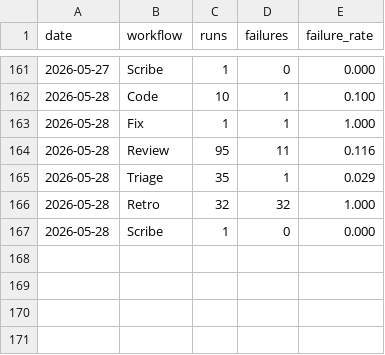
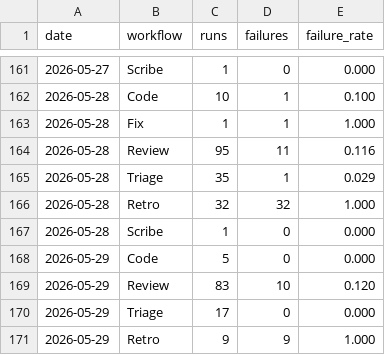
Before and after one commit to fullsend-ai/metrics, a CSV file: docs/failures.csv, drawn as a sheet; only a part is shown, gaps mark what is left out.

```diff
--- a/docs/failures.csv
+++ b/docs/failures.csv
@@ -167 +167,5 @@ date,workflow,runs,failures,failure_rate
 2026-05-28,Scribe,1,0,0.000
+2026-05-29,Code,5,0,0.000
+2026-05-29,Review,83,10,0.120
+2026-05-29,Triage,17,0,0.000
+2026-05-29,Retro,9,9,1.000
```
Also changed, not shown: docs/metrics.csv, docs/rework.csv, 3 other files.
